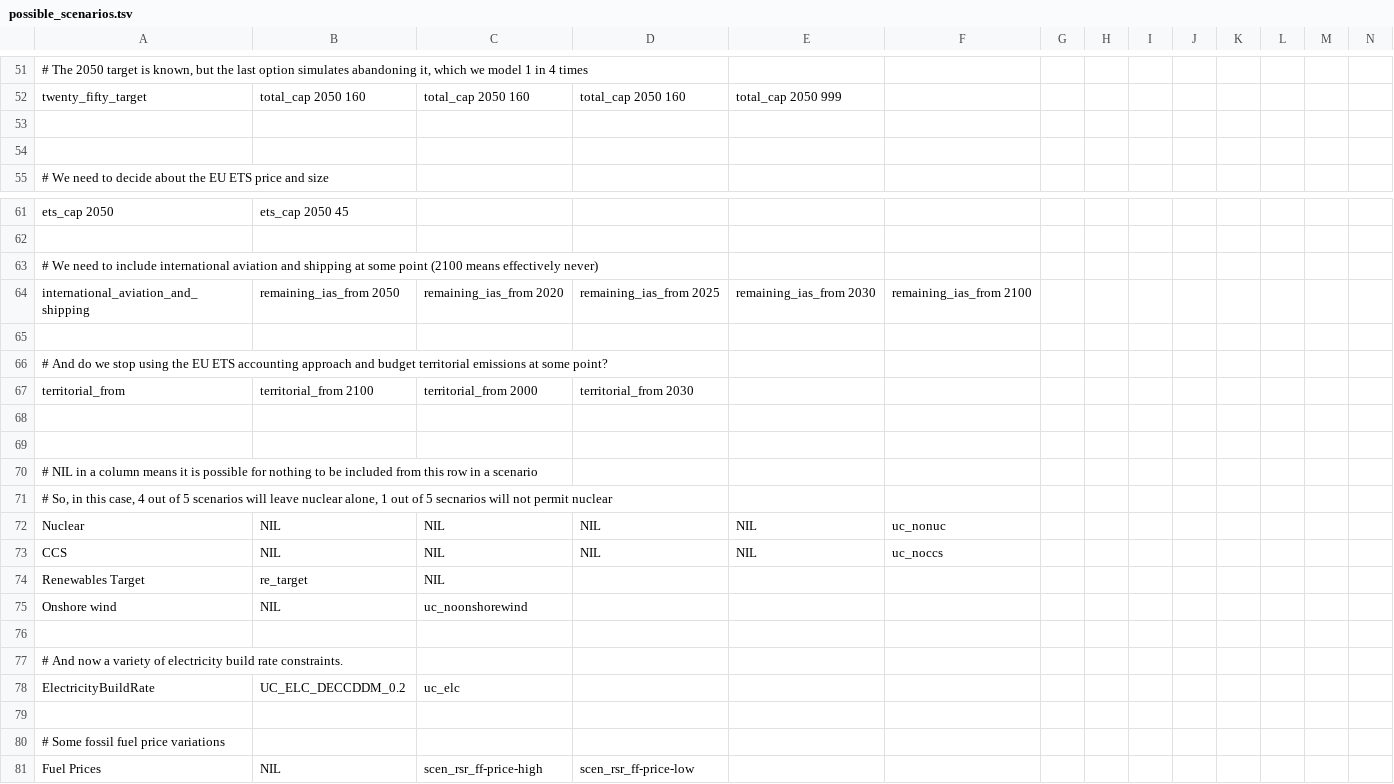
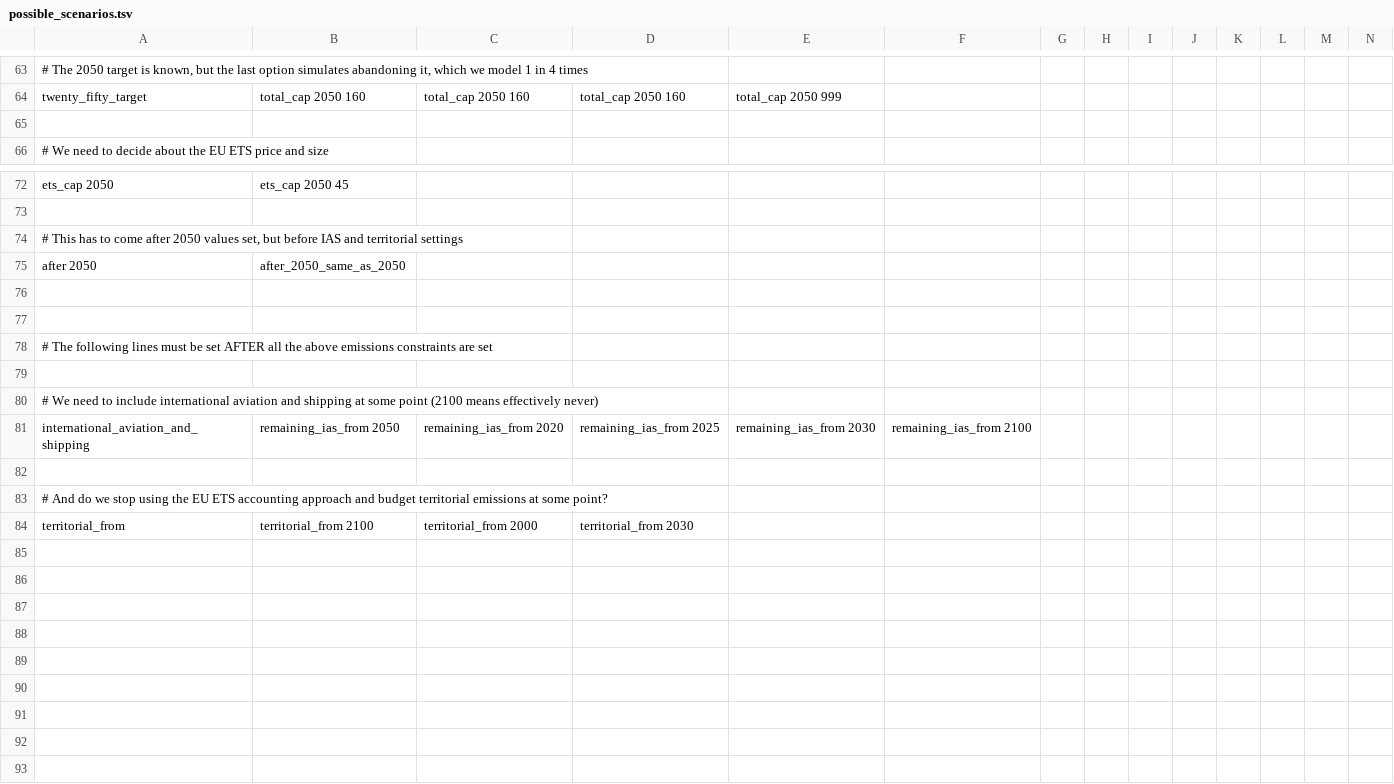
Before and after one commit to decc/times-batch-run, a TSV file: possible_scenarios.tsv, drawn as a sheet; only a part is shown, gaps mark what is left out; removed rows and columns are numbered as before the commit, all else as after; rows hold the shown columns only; the diff covers the shown part only; the diff names each change by its address in the sheet, - before the commit and + after, or states it on an @@ line.

Commit message:
Added an after_2050_same_as_2050 dd file to allow 2055 and 2060 emissions to be automatically aligned with those in 2050

```diff
--- a/possible_scenarios.tsv
+++ b/possible_scenarios.tsv
-row 54: (empty)
+row 74: # This has to come after 2050 values set, but before IAS and territorial settings
+row 75: after 2050 | after_2050_same_as_2050
+row 76: (empty)
+row 77: (empty)
+row 78: # The following lines must be set AFTER all the above emissions constraints are set
+row 79: (empty)
-row 68: (empty)
-row 69: (empty)
@@ row 70 moved to row 36: # NIL in a column means it is possible f… @@
@@ row 71 moved to row 37: # So, in this case, 4 out of 5 scenarios… @@
@@ row 72 moved to row 38: Nuclear @@
@@ row 73 moved to row 39: CCS @@
@@ row 74 moved to row 40: Renewables Target @@
@@ row 75 moved to row 41: Onshore wind @@
-row 76: (empty)
@@ row 77 moved to row 43: # And now a variety of electricity build… @@
@@ row 78 moved to row 44: ElectricityBuildRate @@
-row 79: (empty)
@@ row 80 moved to row 46: # Some fossil fuel price variations @@
@@ row 81 moved to row 47: Fuel Prices @@
```
Also changed, not shown: 2 added rows elsewhere in this file, 2 other files.
